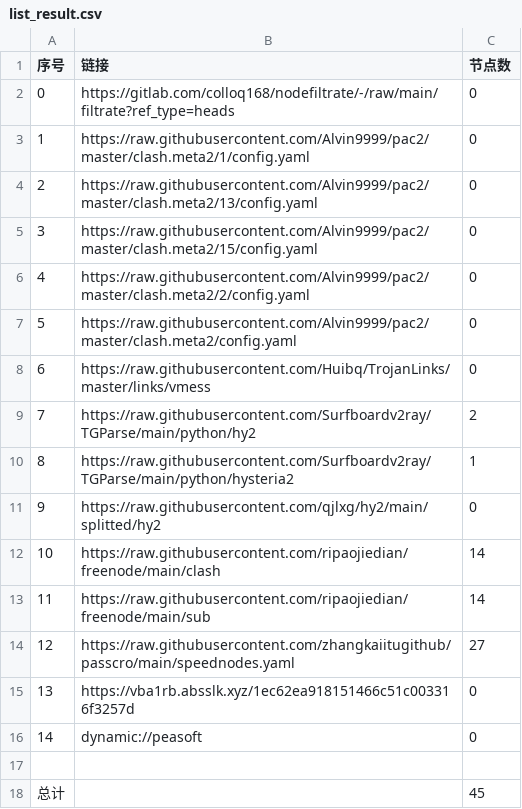
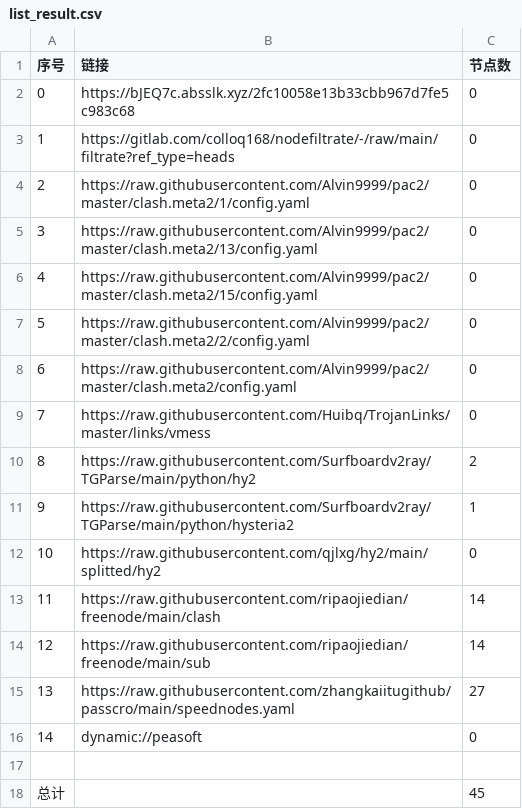
Before and after one commit to xiao99qiao/NoMoreWalls, a CSV file: list_result.csv, drawn as a sheet; removed rows and columns are numbered as before the commit, all else as after; the diff names each change by its address in the sheet, - before the commit and + after, or states it on an @@ line.

```diff
--- a/list_result.csv
+++ b/list_result.csv
+row 2: 0 | https://bJEQ7c.absslk.xyz/2fc10058e13b33cbb967d7fe5c983c68 | 0
@@ column A (序号) renumbered between rows 3 and 15 @@
-row 15: 13 | https://vba1rb.absslk.xyz/1ec62ea918151466c51c003316f3257d | 0
```
Also changed, not shown: 19 other files.
